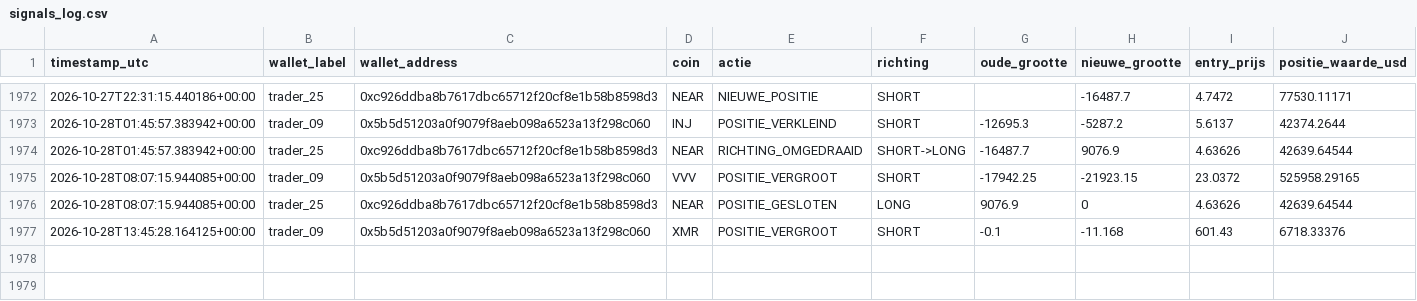
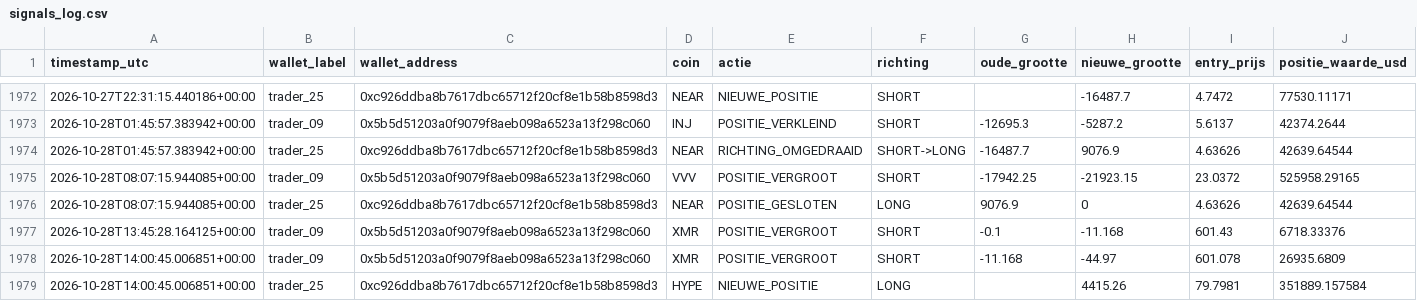
Before and after one commit to wave25031/copytrack, a CSV file: copytrack_voor_github/output/signals_log.csv, drawn as a sheet; only a part is shown, gaps mark what is left out.

```diff
--- a/copytrack_voor_github/output/signals_log.csv
+++ b/copytrack_voor_github/output/signals_log.csv
@@ -1977 +1977,3 @@ timestamp_utc,wallet_label,wallet_address,coin,actie,richting,oude_grootte,nieuw
 2026-10-28T13:45:28.164125+00:00,trader_09,0x5b5d51203a0f9079f8aeb098a6523a13f298c060,XMR,POSITIE_VERGROOT,SHORT,-0.1,-11.168,601.43,6718.33376
+2026-10-28T14:00:45.006851+00:00,trader_09,0x5b5d51203a0f9079f8aeb098a6523a13f298c060,XMR,POSITIE_VERGROOT,SHORT,-11.168,-44.97,601.078,26935.6809
+2026-10-28T14:00:45.006851+00:00,trader_25,0xc926ddba8b7617dbc65712f20cf8e1b58b8598d3,HYPE,NIEUWE_POSITIE,LONG,,4415.26,79.7981,351889.157584
```
Also changed, not shown: 2 other files.
